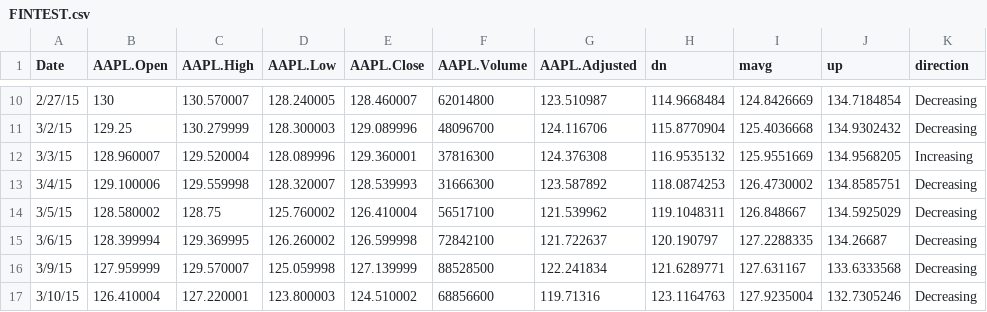
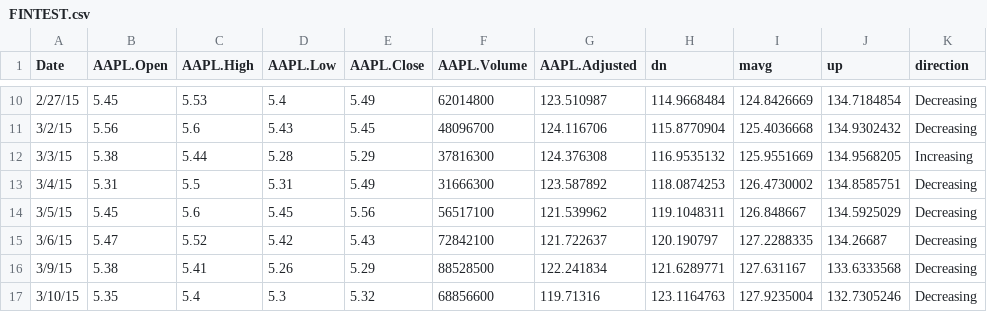
Before and after one commit to CognitiveSingh/MyData, a CSV file: FINTEST.csv, drawn as a sheet; only a part is shown, gaps mark what is left out; the diff covers the shown part only.

```diff
--- a/FINTEST.csv
+++ b/FINTEST.csv
@@ -10,8 +10,8 @@ Date,AAPL.Open,AAPL.High,AAPL.Low,AAPL.Close,AAPL.Volume,AAPL.Adjusted,dn,mavg,u
-2/27/15,130,130.570007,128.240005,128.460007,62014800,123.510987,114.9668484,124.8426669,134.7184854,Decreasing
-3/2/15,129.25,130.279999,128.300003,129.089996,48096700,124.116706,115.8770904,125.4036668,134.9302432,Decreasing
-3/3/15,128.960007,129.520004,128.089996,129.360001,37816300,124.376308,116.9535132,125.9551669,134.9568205,Increasing
-3/4/15,129.100006,129.559998,128.320007,128.539993,31666300,123.587892,118.0874253,126.4730002,134.8585751,Decreasing
-3/5/15,128.580002,128.75,125.760002,126.410004,56517100,121.539962,119.1048311,126.848667,134.5925029,Decreasing
-3/6/15,128.399994,129.369995,126.260002,126.599998,72842100,121.722637,120.190797,127.2288335,134.26687,Decreasing
-3/9/15,127.959999,129.570007,125.059998,127.139999,88528500,122.241834,121.6289771,127.631167,133.6333568,Decreasing
-3/10/15,126.410004,127.220001,123.800003,124.510002,68856600,119.71316,123.1164763,127.9235004,132.7305246,Decreasing
+2/27/15,5.45,5.53,5.4,5.49,62014800,123.510987,114.9668484,124.8426669,134.7184854,Decreasing
+3/2/15,5.56,5.6,5.43,5.45,48096700,124.116706,115.8770904,125.4036668,134.9302432,Decreasing
+3/3/15,5.38,5.44,5.28,5.29,37816300,124.376308,116.9535132,125.9551669,134.9568205,Increasing
+3/4/15,5.31,5.5,5.31,5.49,31666300,123.587892,118.0874253,126.4730002,134.8585751,Decreasing
+3/5/15,5.45,5.6,5.45,5.56,56517100,121.539962,119.1048311,126.848667,134.5925029,Decreasing
+3/6/15,5.47,5.52,5.42,5.43,72842100,121.722637,120.190797,127.2288335,134.26687,Decreasing
+3/9/15,5.38,5.41,5.26,5.29,88528500,122.241834,121.6289771,127.631167,133.6333568,Decreasing
+3/10/15,5.35,5.4,5.3,5.32,68856600,119.71316,123.1164763,127.9235004,132.7305246,Decreasing
```
Also changed, not shown: 164 edited cells elsewhere in this file.
